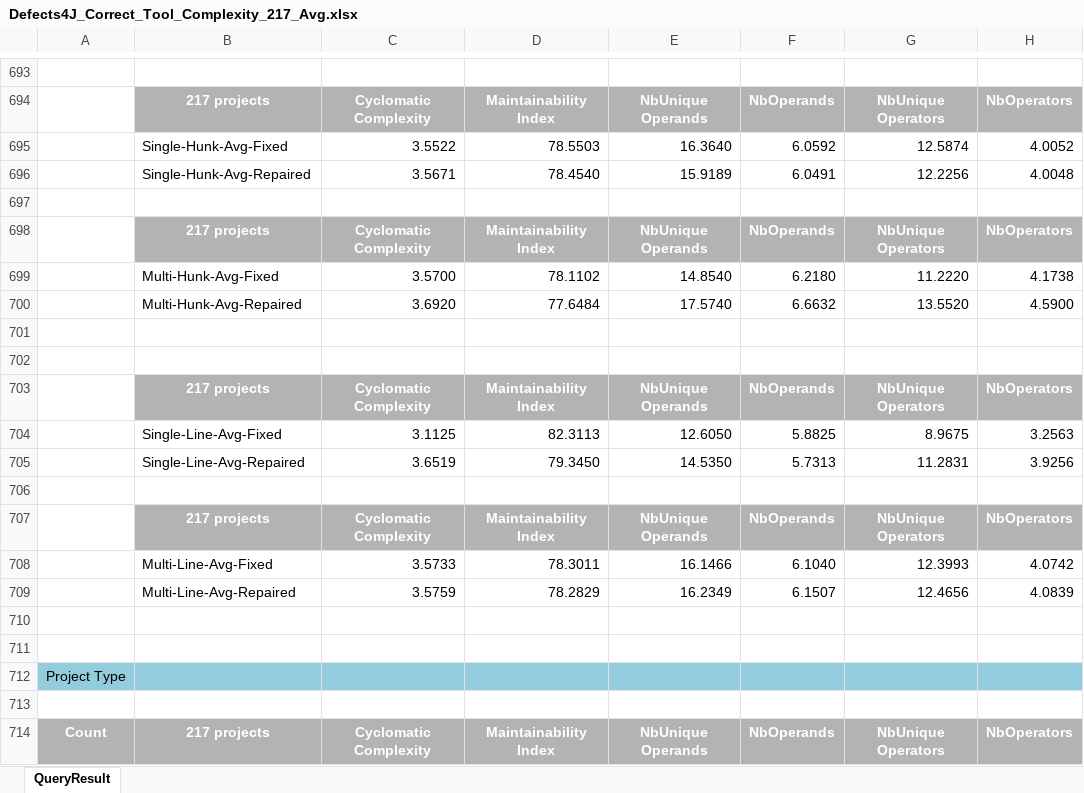
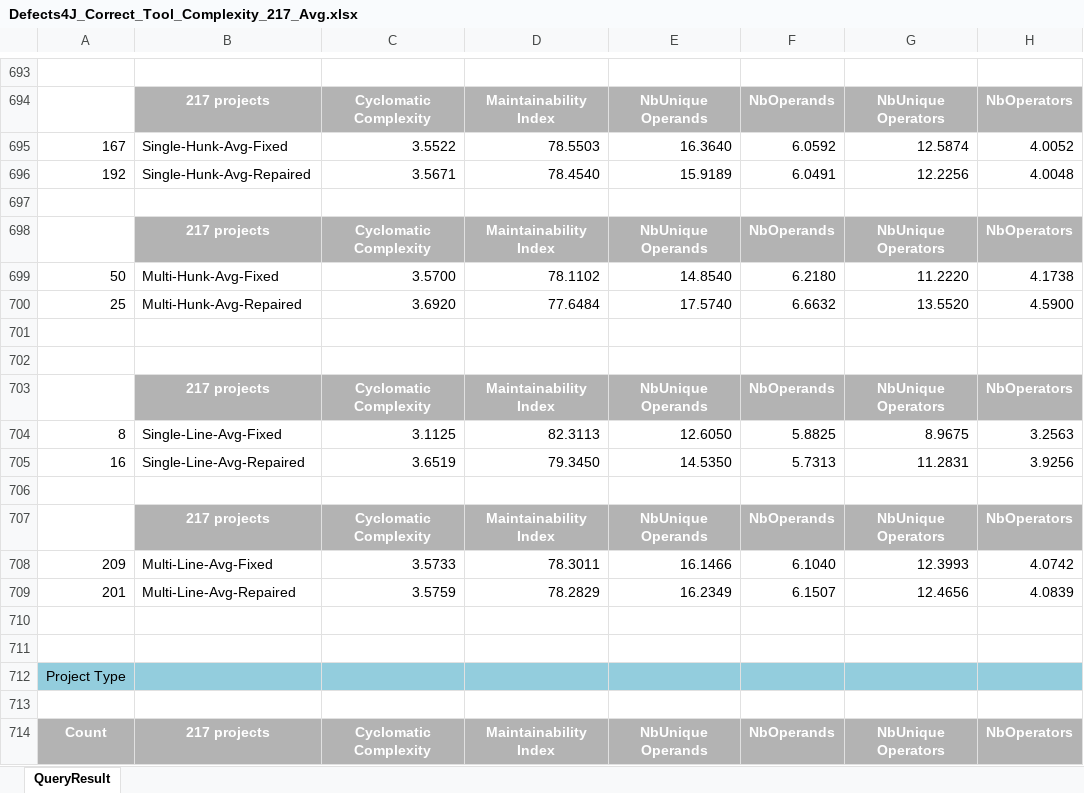
Before and after one commit to zaricu22/APR-PQA, an Excel workbook: 2. D4J_Tools_Metrics/Defects4J_Correct_Tool_Complexity_217_Avg.xlsx, sheet QueryResult, drawn as a sheet; only a part is shown, gaps mark what is left out; values as stored, in another font and other column widths than the file's, no borders; conditional formats not drawn; the diff names each change by its address in the sheet, - before the commit and + after, or states it on an @@ line.

```diff
--- a/2. D4J_Tools_Metrics/Defects4J_Correct_Tool_Complexity_217_Avg.xlsx (sheet QueryResult)
+++ b/2. D4J_Tools_Metrics/Defects4J_Correct_Tool_Complexity_217_Avg.xlsx (sheet QueryResult)
-A695: (empty)
+A695: 167
-A696: (empty)
+A696: 192
-A699: (empty)
+A699: 50
-A700: (empty)
+A700: 25
-A704: (empty)
+A704: 8
-A705: (empty)
+A705: 16
-A708: (empty)
+A708: 209
-A709: (empty)
+A709: 201
```
Also changed, not shown: 3. Bears_and_Bugs.jar_Metrics/Bears_Complexity_42_Avg.xlsx, 5. ManyBugs_C_Metrics/ManyBugs_19_Complexity_Avg.xlsx, 12 other files.
